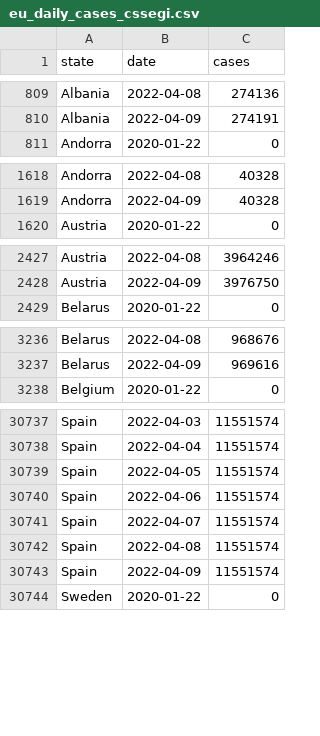
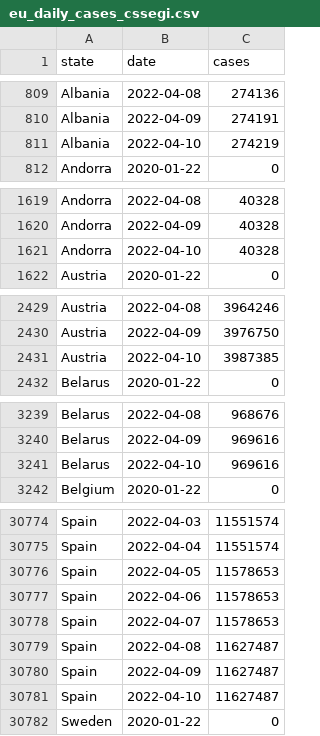
Before and after one commit to custompointofview/covid-19, a CSV file: realtime-rt/collections/eu_daily_cases_cssegi.csv, drawn as a sheet; only a part is shown, gaps mark what is left out; the diff covers the shown part only.

```diff
--- a/realtime-rt/collections/eu_daily_cases_cssegi.csv
+++ b/realtime-rt/collections/eu_daily_cases_cssegi.csv
@@ -810,2 +810,3 @@ Albania,2022-04-08,274136
 Albania,2022-04-09,274191
+Albania,2022-04-10,274219
 Andorra,2020-01-22,0
@@ -1619,2 +1620,3 @@ Andorra,2022-04-08,40328
 Andorra,2022-04-09,40328
+Andorra,2022-04-10,40328
 Austria,2020-01-22,0
@@ -2428,2 +2430,3 @@ Austria,2022-04-08,3964246
 Austria,2022-04-09,3976750
+Austria,2022-04-10,3987385
 Belarus,2020-01-22,0
@@ -3237,2 +3240,3 @@ Belarus,2022-04-08,968676
 Belarus,2022-04-09,969616
+Belarus,2022-04-10,969616
 Belgium,2020-01-22,0
@@ -30738,7 +30775,8 @@ Spain,2022-04-03,11551574
 Spain,2022-04-04,11551574
-Spain,2022-04-05,11551574
-Spain,2022-04-06,11551574
-Spain,2022-04-07,11551574
-Spain,2022-04-08,11551574
-Spain,2022-04-09,11551574
+Spain,2022-04-05,11578653
+Spain,2022-04-06,11578653
+Spain,2022-04-07,11578653
+Spain,2022-04-08,11627487
+Spain,2022-04-09,11627487
+Spain,2022-04-10,11627487
 Sweden,2020-01-22,0
```
Also changed, not shown: 37 added rows elsewhere in this file, realtime-rt/collections/ro_daily_cases_code.csv, realtime-rt/collections/ro_daily_cases_county.csv, 20 other files.
